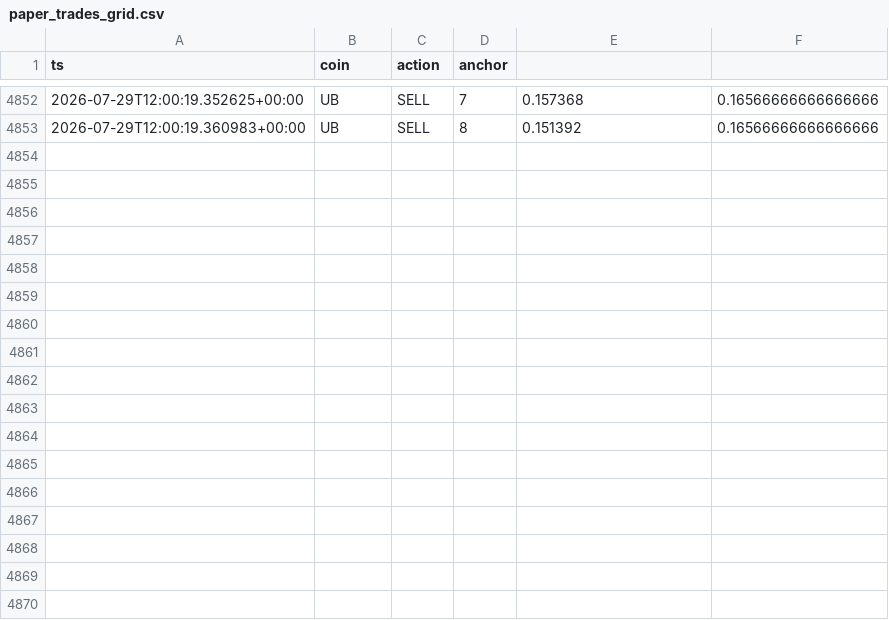
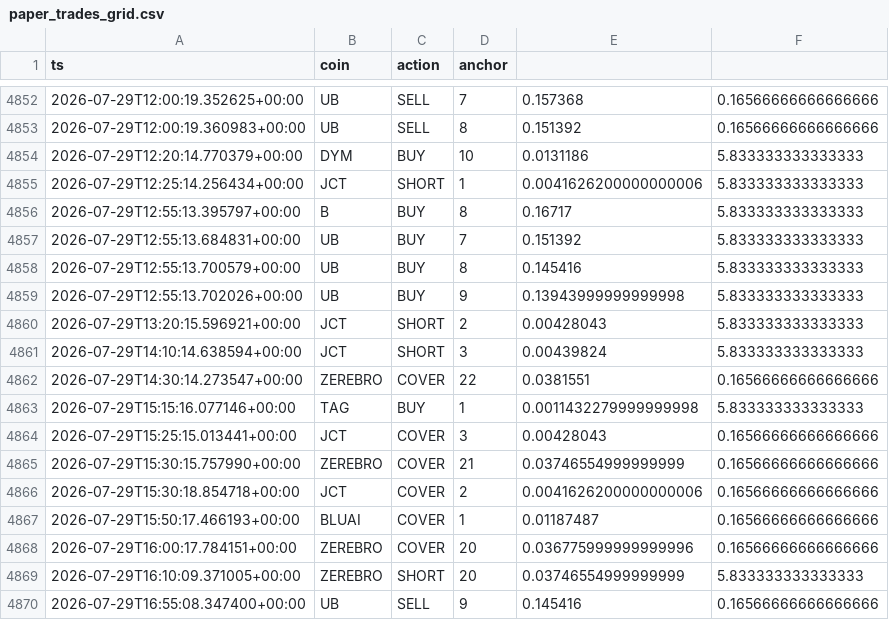
Before and after one commit to AlexeyKharin06/bots-cluster-, a CSV file: memory/trade/paper_v1/paper_trades_grid.csv, drawn as a sheet; only a part is shown, gaps mark what is left out; the diff names each change by its address in the sheet, - before the commit and + after, or states it on an @@ line.

Commit message:
trade paper_v1 auto 2026-07-29_18:17

```diff
--- a/memory/trade/paper_v1/paper_trades_grid.csv
+++ b/memory/trade/paper_v1/paper_trades_grid.csv
+row 4854: 2026-07-29T12:20:14.770379+00:00 | DYM | BUY | 10 | 0.0131186 | 5.833333333333333
+row 4855: 2026-07-29T12:25:14.256434+00:00 | JCT | SHORT | 1 | 0.0041626200000000006 | 5.833333333333333
+row 4856: 2026-07-29T12:55:13.395797+00:00 | B | BUY | 8 | 0.16717 | 5.833333333333333
+row 4857: 2026-07-29T12:55:13.684831+00:00 | UB | BUY | 7 | 0.151392 | 5.833333333333333
+row 4858: 2026-07-29T12:55:13.700579+00:00 | UB | BUY | 8 | 0.145416 | 5.833333333333333
+row 4859: 2026-07-29T12:55:13.702026+00:00 | UB | BUY | 9 | 0.13943999999999998 | 5.833333333333333
+row 4860: 2026-07-29T13:20:15.596921+00:00 | JCT | SHORT | 2 | 0.00428043 | 5.833333333333333
+row 4861: 2026-07-29T14:10:14.638594+00:00 | JCT | SHORT | 3 | 0.00439824 | 5.833333333333333
+row 4862: 2026-07-29T14:30:14.273547+00:00 | ZEREBRO | COVER | 22 | 0.0381551 | 0.16566666666666666
+row 4863: 2026-07-29T15:15:16.077146+00:00 | TAG | BUY | 1 | 0.0011432279999999998 | 5.833333333333333
+row 4864: 2026-07-29T15:25:15.013441+00:00 | JCT | COVER | 3 | 0.00428043 | 0.16566666666666666
+row 4865: 2026-07-29T15:30:15.757990+00:00 | ZEREBRO | COVER | 21 | 0.03746554999999999 | 0.16566666666666666
+row 4866: 2026-07-29T15:30:18.854718+00:00 | JCT | COVER | 2 | 0.0041626200000000006 | 0.16566666666666666
+row 4867: 2026-07-29T15:50:17.466193+00:00 | BLUAI | COVER | 1 | 0.01187487 | 0.16566666666666666
+row 4868: 2026-07-29T16:00:17.784151+00:00 | ZEREBRO | COVER | 20 | 0.036775999999999996 | 0.16566666666666666
+row 4869: 2026-07-29T16:10:09.371005+00:00 | ZEREBRO | SHORT | 20 | 0.03746554999999999 | 5.833333333333333
+row 4870: 2026-07-29T16:55:08.347400+00:00 | UB | SELL | 9 | 0.145416 | 0.16566666666666666
```
Also changed, not shown: 12 other files.
